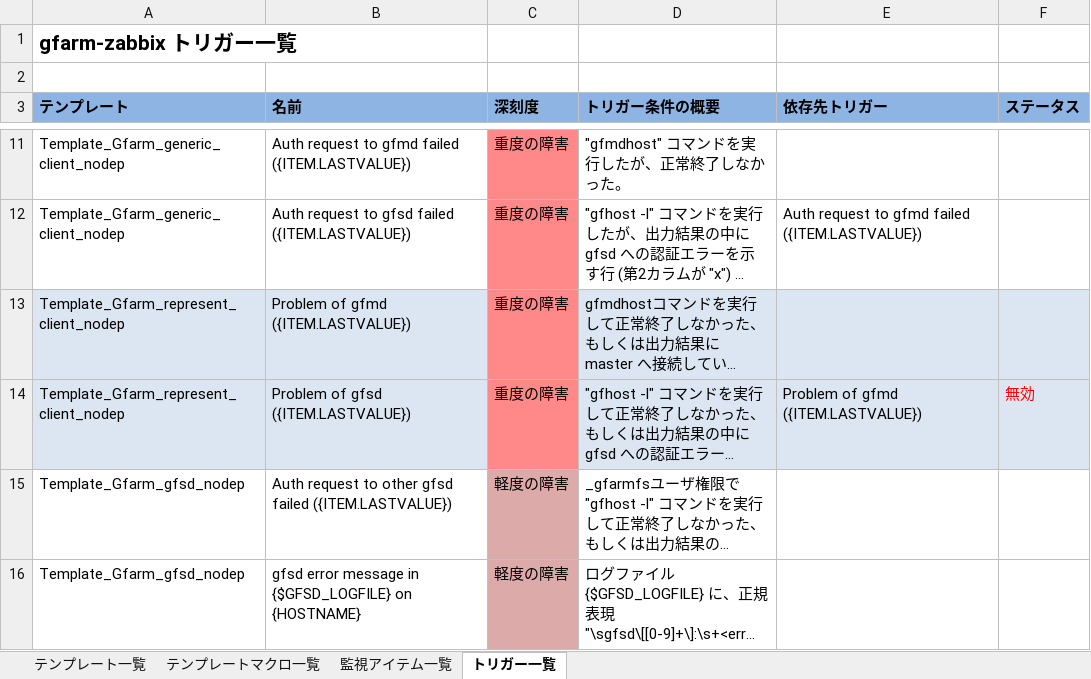
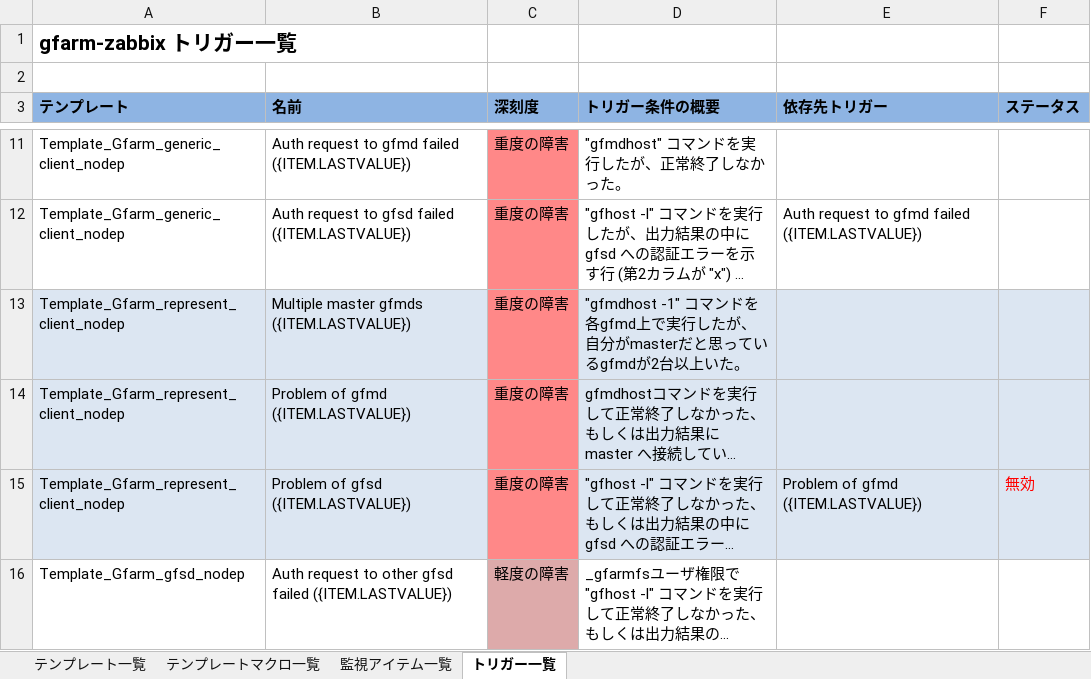
Before and after one commit to oss-tsukuba/gfarm-zabbix, an Excel workbook: doc/ja/gfarm_monitoring_item_list.xlsx, sheet トリガー一覧, drawn as a sheet; only a part is shown, gaps mark what is left out; the shorter side is filled out with more unchanged rows; long unchanged cells end in …; values as stored, in another font and other column widths than the file's, no borders; the diff names each change by its address in the sheet, - before the commit and + after, or states it on an @@ line.

Commit message:
Describe the monitoring item "Execution result of gfmdhost -1 command on each gfmd" and the trigger "Multiple master gfmds ({ITEM.LASTVALUE})". (added by #778)
git-svn-id: https://svn.code.sf.net/p/gfarm/code/gfarm_zabbix/trunk@9555 4a5e1ece-6a47-475c-b646-731d720b41d0

```diff
--- a/doc/ja/gfarm_monitoring_item_list.xlsx (sheet トリガー一覧)
+++ b/doc/ja/gfarm_monitoring_item_list.xlsx (sheet トリガー一覧)
+row 13: Template_Gfarm_represent_client_nodep | Multiple master gfmds ({ITEM.LASTVALUE}) | 重度の障害 | "gfmdhost -1" コマンドを各gfmd上で実行したが、自分がmasterだと思っているgfmdが2台以上いた。
```
Also changed, not shown: sheet 監視アイテム一覧, sheet テンプレートマクロ一覧.
